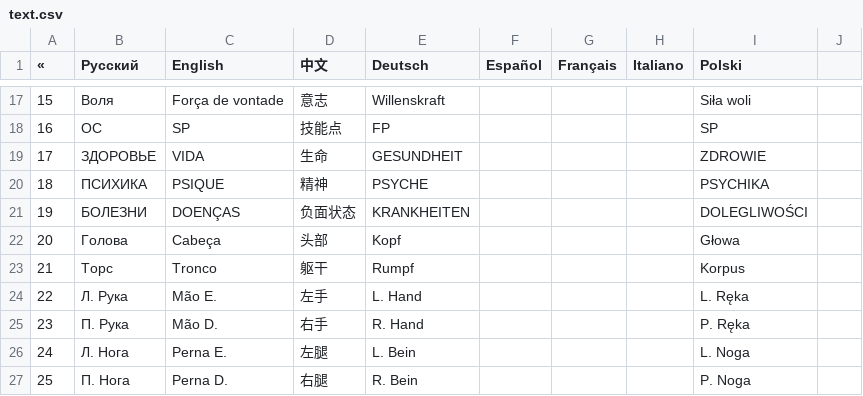
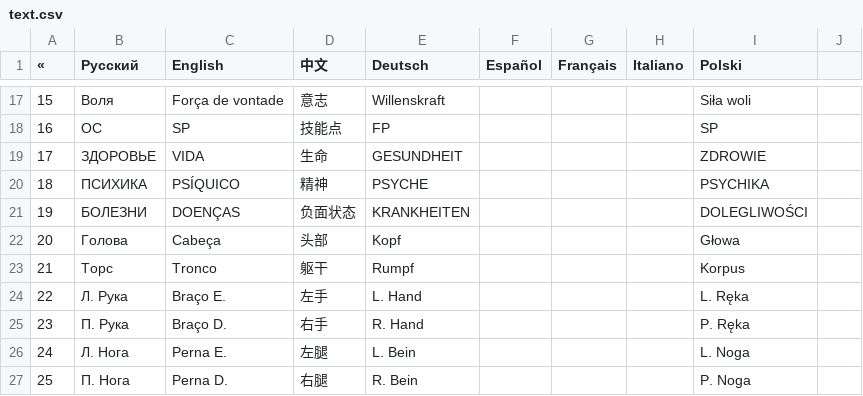
Before and after one commit to patrick323/stoneshard, a CSV file: text.csv, drawn as a sheet; only a part is shown, gaps mark what is left out.

Commit message:
Update text.csv

```diff
--- a/text.csv
+++ b/text.csv
@@ -19,3 +19,3 @@
 17;ЗДОРОВЬЕ;VIDA;生命;GESUNDHEIT;;;;ZDROWIE
-18;ПСИХИКА;PSIQUE;精神;PSYCHE;;;;PSYCHIKA
+18;ПСИХИКА;PSÍQUICO;精神;PSYCHE;;;;PSYCHIKA
 19;БОЛЕЗНИ;DOENÇAS;负面状态;KRANKHEITEN;;;;DOLEGLIWOŚCI
@@ -23,4 +23,4 @@
 21;Торс;Tronco;躯干;Rumpf;;;;Korpus
-22;Л. Рука;Mão E.;左手;L. Hand;;;;L. Ręka
-23;П. Рука;Mão D.;右手;R. Hand;;;;P. Ręka
+22;Л. Рука;Braço E.;左手;L. Hand;;;;L. Ręka
+23;П. Рука;Braço D.;右手;R. Hand;;;;P. Ręka
 24;Л. Нога;Perna E.;左腿;L. Bein;;;;L. Noga
```
